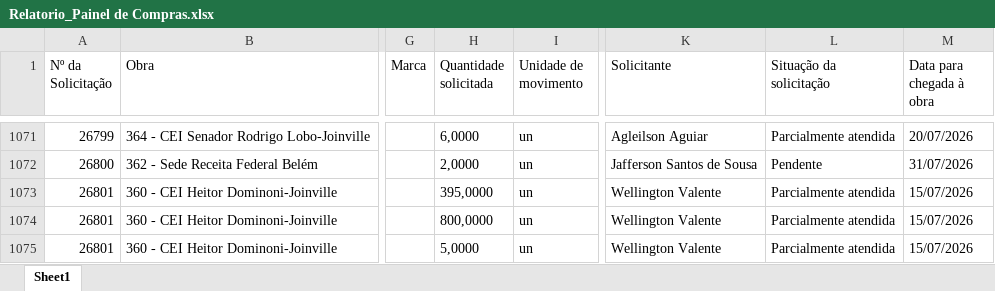
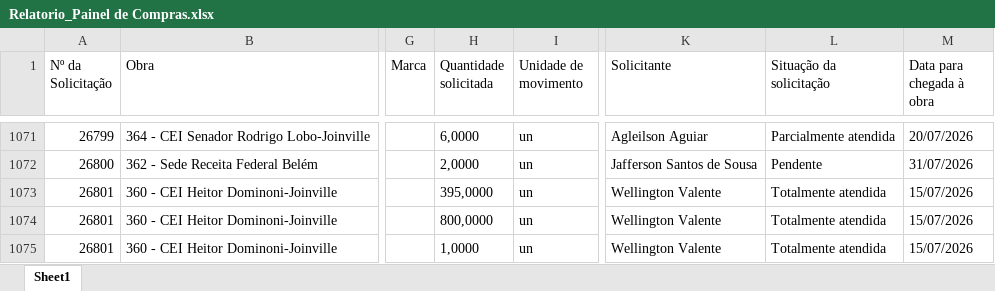
Before and after one commit to vicentecosantos/painel_de_compras_or, an Excel workbook: Relatorio_Painel de Compras.xlsx, sheet Sheet1, drawn as a sheet; only a part is shown, gaps mark what is left out; values as stored, in another font and other column widths than the file's, no borders; the diff covers the shown part only; the diff names each change by its address in the sheet, - before the commit and + after, or states it on an @@ line.

Commit message:
Add files via upload

```diff
--- a/Relatorio_Painel de Compras.xlsx (sheet Sheet1)
+++ b/Relatorio_Painel de Compras.xlsx (sheet Sheet1)
-L1073:L1075 (Situação da solicitação): Parcialmente atendida
+L1073:L1075 (Situação da solicitação): Totalmente atendida
-H1075 (Quantidade solicitada): 5,0000
+H1075 (Quantidade solicitada): 1,0000
```
Also changed, not shown: 2 added rows and 9 edited cells elsewhere in this sheet.
